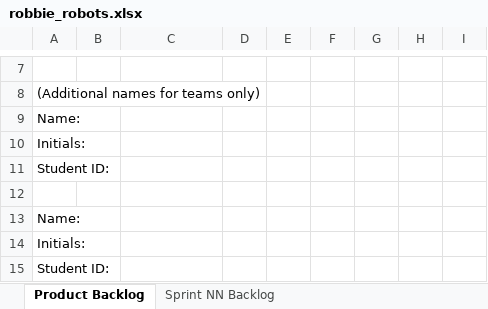
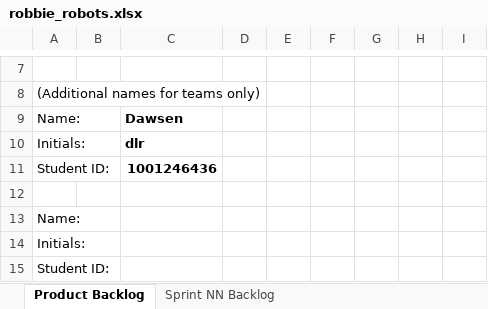
Before and after one commit to drod0303/HW-5, an Excel workbook: Sprint 5/robbie_robots.xlsx, sheet Product Backlog, drawn as a sheet; only a part is shown, gaps mark what is left out; values as stored, in another font and other column widths than the file's, no borders; charts and pictures not drawn; the diff names each change by its address in the sheet, - before the commit and + after, or states it on an @@ line.

```diff
--- a/Sprint 5/robbie_robots.xlsx (sheet Product Backlog)
+++ b/Sprint 5/robbie_robots.xlsx (sheet Product Backlog)
-C9: (empty)
+C9: Dawsen
-C10: (empty)
+C10: dlr
-C11: (empty)
+C11: 1001246436
```
Also changed, not shown: sheet Sprint NN Backlog, charts or pictures, 1 other file.
